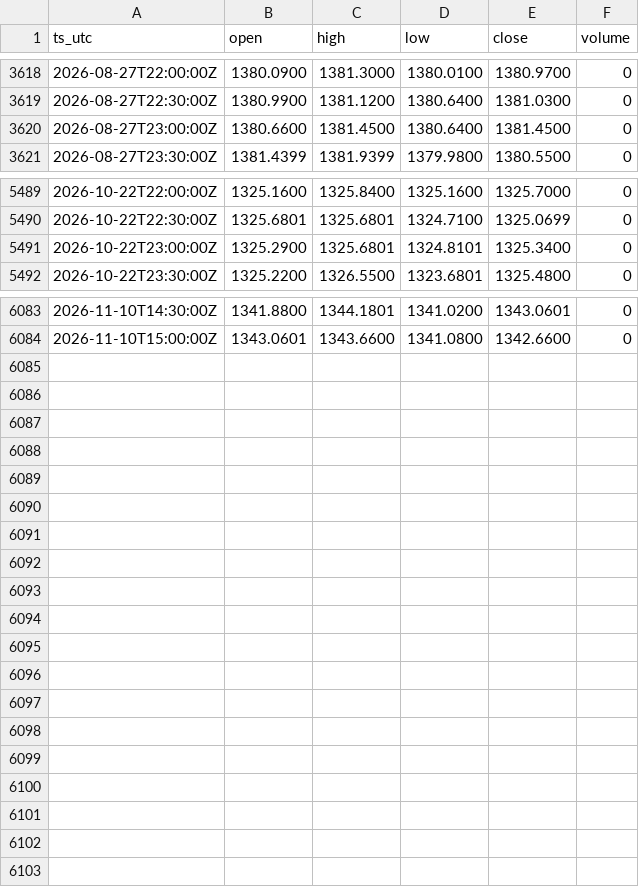
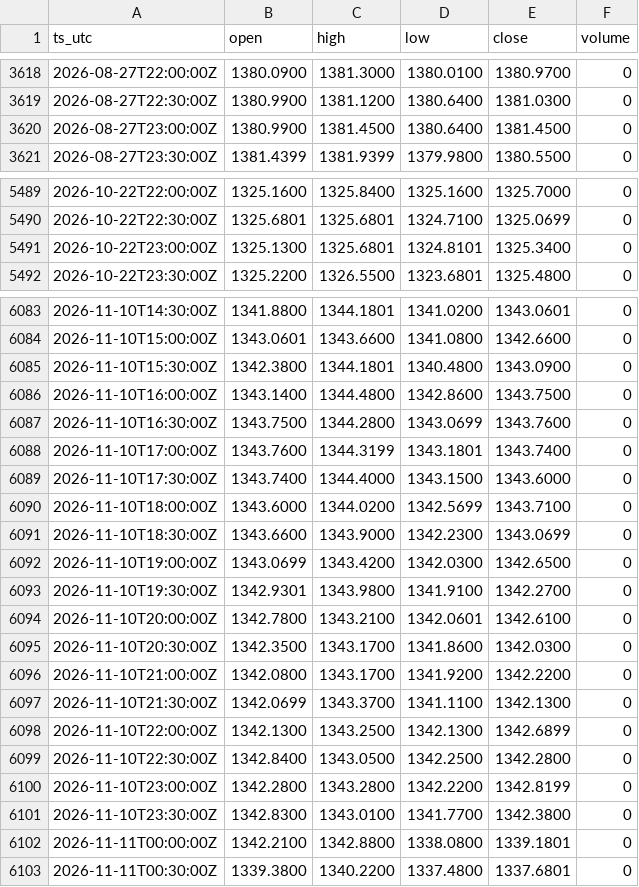
Before and after one commit to OntologyForCapital/skhynix-adr-parity, a CSV file: data/fx_usdkrw.csv, drawn as a sheet; only a part is shown, gaps mark what is left out; the diff covers the shown part only.

```diff
--- a/data/fx_usdkrw.csv
+++ b/data/fx_usdkrw.csv
@@ -3619,3 +3619,3 @@ ts_utc,open,high,low,close,volume
 2026-08-27T22:30:00Z,1380.9900,1381.1200,1380.6400,1381.0300,0
-2026-08-27T23:00:00Z,1380.6600,1381.4500,1380.6400,1381.4500,0
+2026-08-27T23:00:00Z,1380.9900,1381.4500,1380.6400,1381.4500,0
 2026-08-27T23:30:00Z,1381.4399,1381.9399,1379.9800,1380.5500,0
@@ -5490,3 +5490,3 @@ ts_utc,open,high,low,close,volume
 2026-10-22T22:30:00Z,1325.6801,1325.6801,1324.7100,1325.0699,0
-2026-10-22T23:00:00Z,1325.2900,1325.6801,1324.8101,1325.3400,0
+2026-10-22T23:00:00Z,1325.1300,1325.6801,1324.8101,1325.3400,0
 2026-10-22T23:30:00Z,1325.2200,1326.5500,1323.6801,1325.4800,0
@@ -6084 +6084,20 @@ ts_utc,open,high,low,close,volume
 2026-11-10T15:00:00Z,1343.0601,1343.6600,1341.0800,1342.6600,0
+2026-11-10T15:30:00Z,1342.3800,1344.1801,1340.4800,1343.0900,0
+2026-11-10T16:00:00Z,1343.1400,1344.4800,1342.8600,1343.7500,0
+2026-11-10T16:30:00Z,1343.7500,1344.2800,1343.0699,1343.7600,0
+2026-11-10T17:00:00Z,1343.7600,1344.3199,1343.1801,1343.7400,0
+2026-11-10T17:30:00Z,1343.7400,1344.4000,1343.1500,1343.6000,0
+2026-11-10T18:00:00Z,1343.6000,1344.0200,1342.5699,1343.7100,0
+2026-11-10T18:30:00Z,1343.6600,1343.9000,1342.2300,1343.0699,0
+2026-11-10T19:00:00Z,1343.0699,1343.4200,1342.0300,1342.6500,0
+2026-11-10T19:30:00Z,1342.9301,1343.9800,1341.9100,1342.2700,0
+2026-11-10T20:00:00Z,1342.7800,1343.2100,1342.0601,1342.6100,0
+2026-11-10T20:30:00Z,1342.3500,1343.1700,1341.8600,1342.0300,0
+2026-11-10T21:00:00Z,1342.0800,1343.1700,1341.9200,1342.2200,0
+2026-11-10T21:30:00Z,1342.0699,1343.3700,1341.1100,1342.1300,0
+2026-11-10T22:00:00Z,1342.1300,1343.2500,1342.1300,1342.6899,0
+2026-11-10T22:30:00Z,1342.8400,1343.0500,1342.2500,1342.2800,0
+2026-11-10T23:00:00Z,1342.2800,1343.2800,1342.2200,1342.8199,0
+2026-11-10T23:30:00Z,1342.8300,1343.0100,1341.7700,1342.3800,0
+2026-11-11T00:00:00Z,1342.2100,1342.8800,1338.0800,1339.1801,0
+2026-11-11T00:30:00Z,1339.3800,1340.2200,1337.4800,1337.6801,0
```
Also changed, not shown: 1 edited cell elsewhere in this file, data/kr_000660.csv, data/us_skhy.csv.
